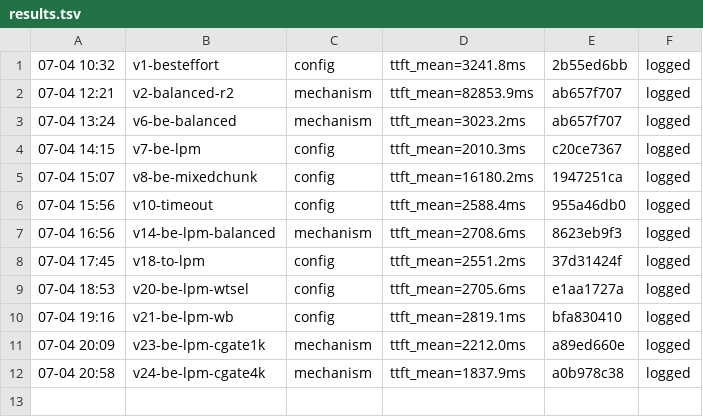
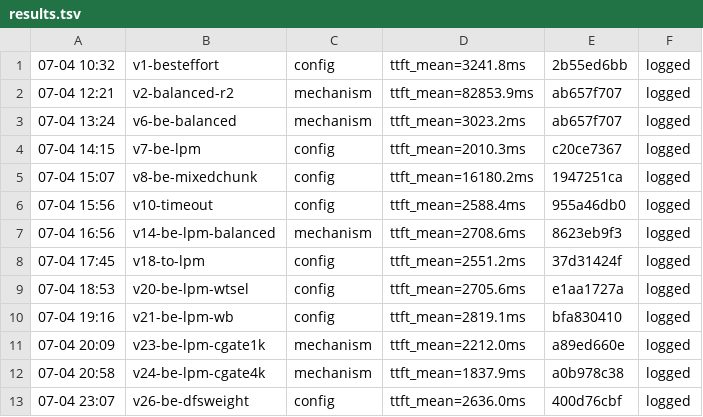
Before and after one commit to sgl-evolve/sglang, a TSV file: results.tsv, drawn as a sheet; the diff names each change by its address in the sheet, - before the commit and + after, or states it on an @@ line.

```diff
--- a/results.tsv
+++ b/results.tsv
+row 13: 07-04 23:07 | v26-be-dfsweight | config | ttft_mean=2636.0ms | 400d76cbf | logged
```
Also changed, not shown: 1 other file.
